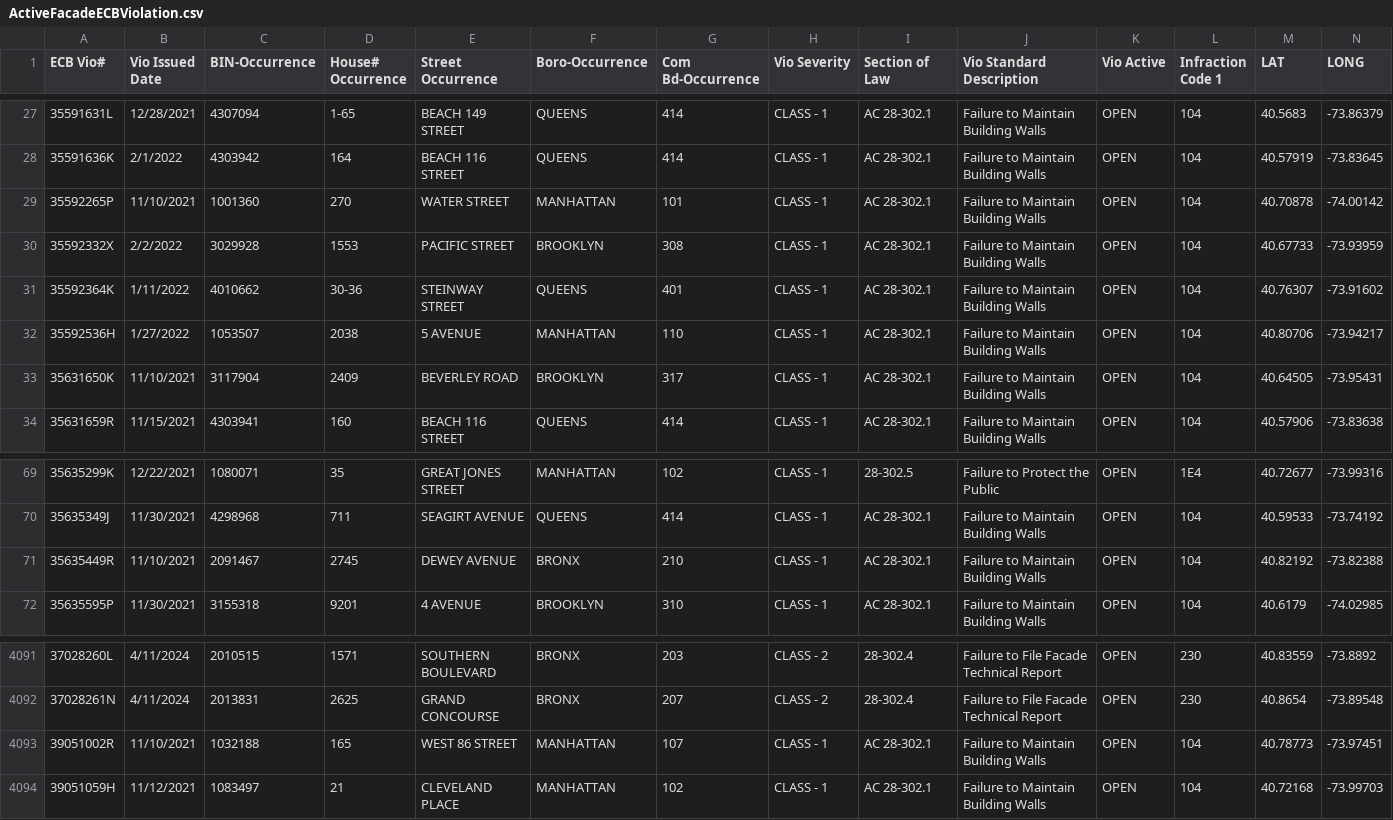
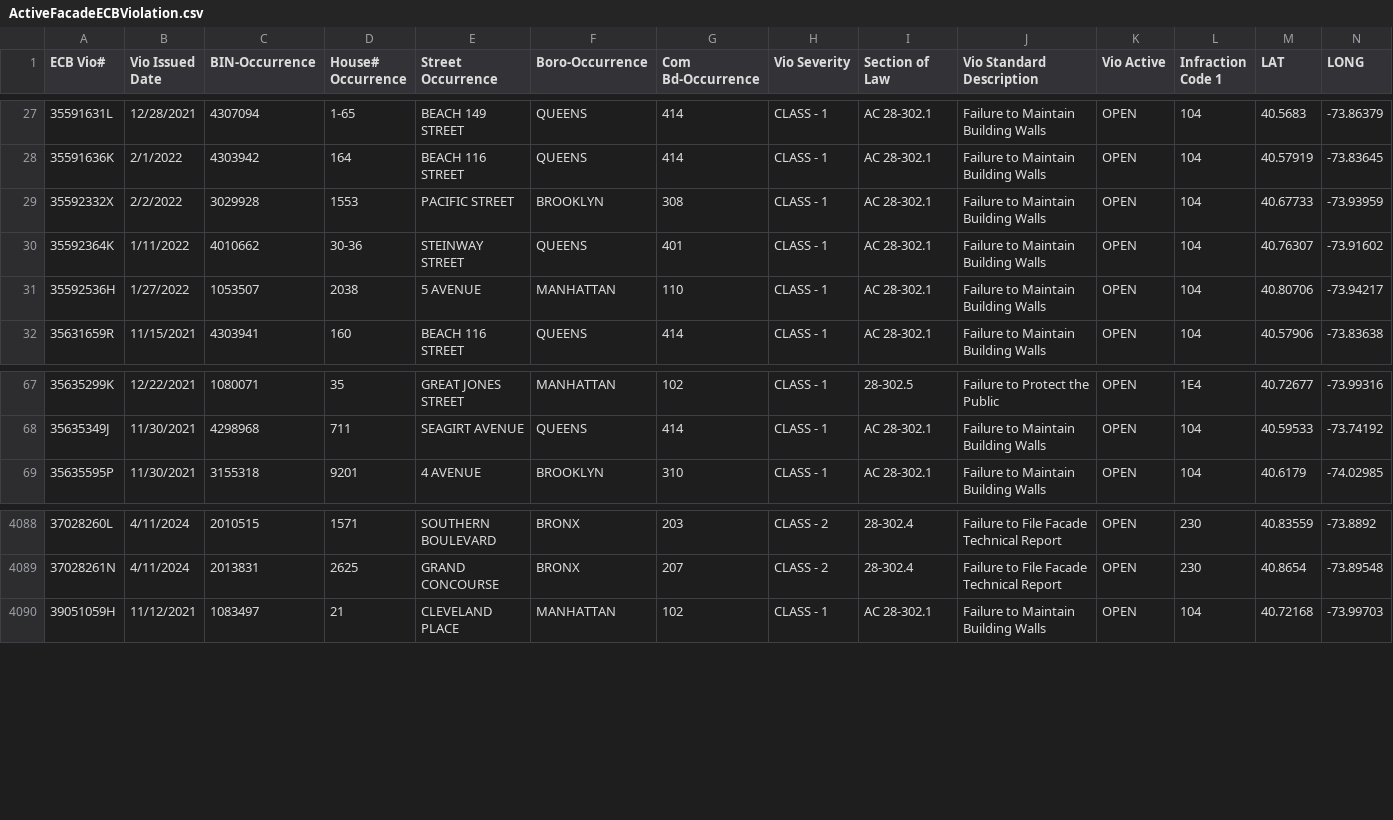
Before and after one commit to NYCDOB/FacadeSafetyReport, a CSV file: data/ActiveFacadeECBViolation.csv, drawn as a sheet; only a part is shown, gaps mark what is left out; the diff names each change by its address in the sheet, - before the commit and + after, or states it on an @@ line.

Commit message:
update from script Mon 11/11/2024  8:11:22.28, 4640 rows

```diff
--- a/data/ActiveFacadeECBViolation.csv
+++ b/data/ActiveFacadeECBViolation.csv
-row 29: 35592265P | 11/10/2021 | 1001360 | 270 | WATER STREET | MANHATTAN | 101 | CLASS - 1 | AC 28-302.1 | Failure to Maintain Building Walls | OPEN | 104 | 40.70878 | -74.00142
-row 33: 35631650K | 11/10/2021 | 3117904 | 2409 | BEVERLEY ROAD | BROOKLYN | 317 | CLASS - 1 | AC 28-302.1 | Failure to Maintain Building Walls | OPEN | 104 | 40.64505 | -73.95431
-row 71: 35635449R | 11/10/2021 | 2091467 | 2745 | DEWEY AVENUE | BRONX | 210 | CLASS - 1 | AC 28-302.1 | Failure to Maintain Building Walls | OPEN | 104 | 40.82192 | -73.82388
-row 4093: 39051002R | 11/10/2021 | 1032188 | 165 | WEST 86 STREET | MANHATTAN | 107 | CLASS - 1 | AC 28-302.1 | Failure to Maintain Building Walls | OPEN | 104 | 40.78773 | -73.97451
```
